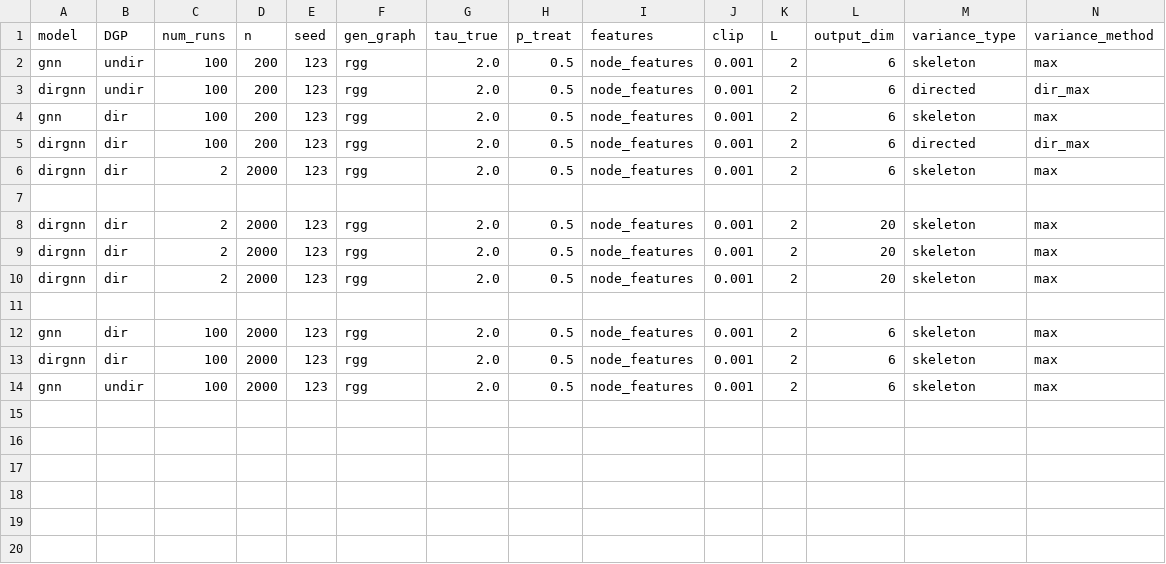
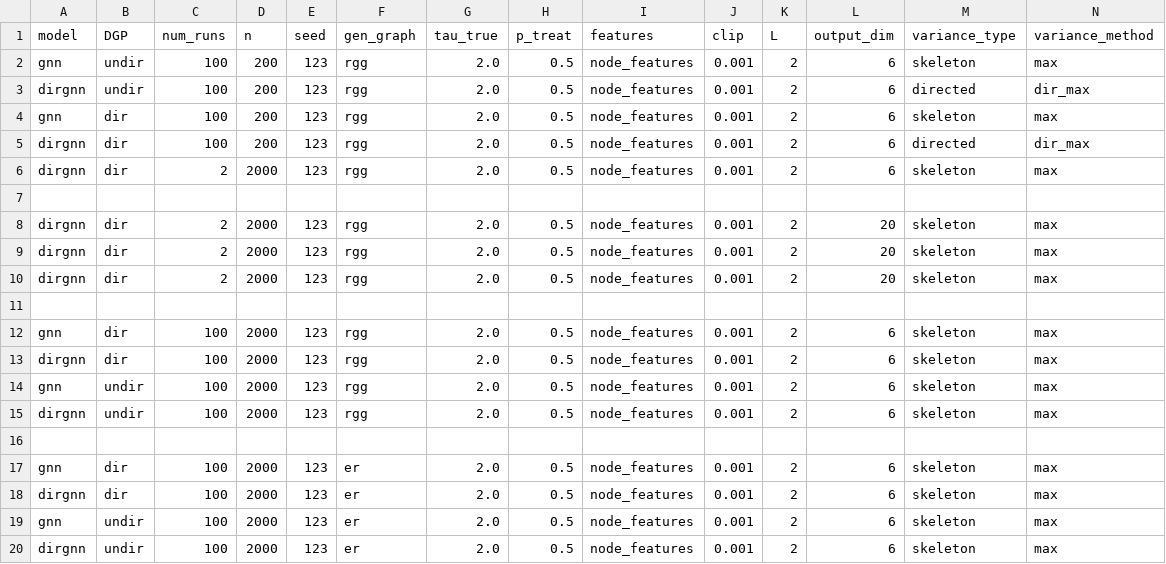
Before and after one commit to twwwwx/Supply_GNN_Causal, a CSV file: results/metrics.csv, drawn as a sheet; only a part is shown; rows hold the shown columns only; the diff names each change by its address in the sheet, - before the commit and + after, or states it on an @@ line.

Commit message:
some initial results for er

```diff
--- a/results/metrics.csv
+++ b/results/metrics.csv
+row 15: dirgnn | undir | 100 | 2000 | 123 | rgg | 2.0 | 0.5 | node_features | 0.001 | 2 | 6 | skeleton | max
+row 16: (empty)
+row 17: gnn | dir | 100 | 2000 | 123 | er | 2.0 | 0.5 | node_features | 0.001 | 2 | 6 | skeleton | max
+row 18: dirgnn | dir | 100 | 2000 | 123 | er | 2.0 | 0.5 | node_features | 0.001 | 2 | 6 | skeleton | max
+row 19: gnn | undir | 100 | 2000 | 123 | er | 2.0 | 0.5 | node_features | 0.001 | 2 | 6 | skeleton | max
+row 20: dirgnn | undir | 100 | 2000 | 123 | er | 2.0 | 0.5 | node_features | 0.001 | 2 | 6 | skeleton | max
```
Also changed, not shown: 2 other files.
